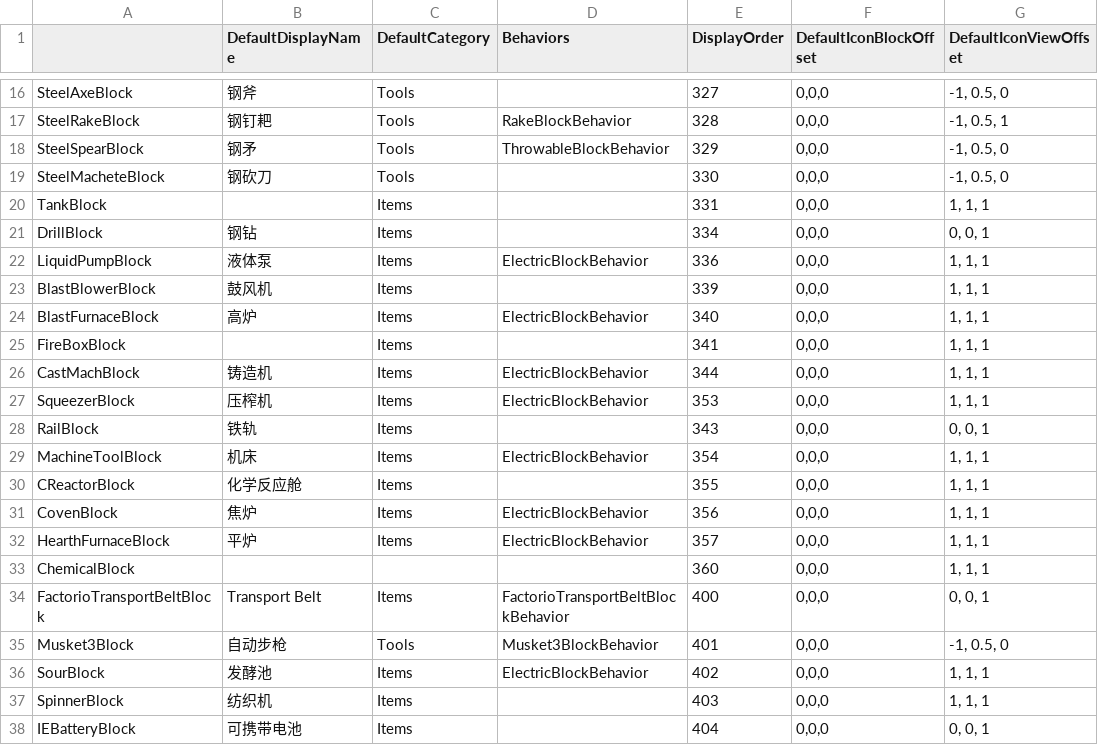
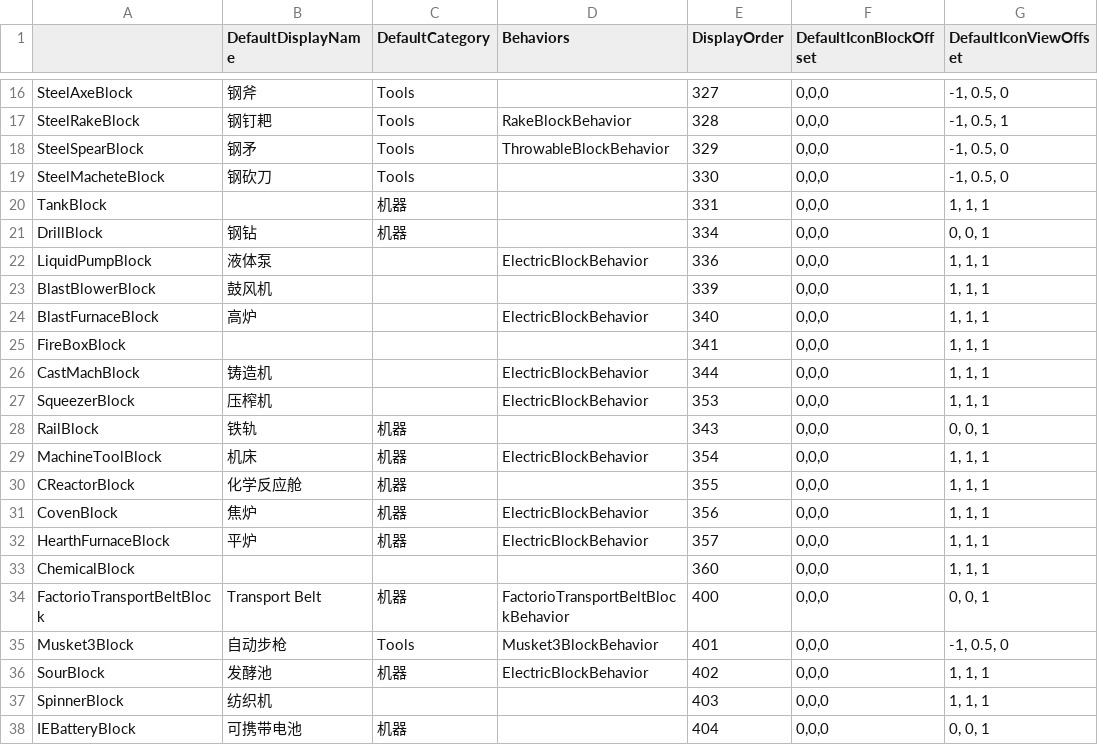
Before and after one commit to Lixue9jiu/SCIE, a CSV file: zh-cn/工业mod.csv, drawn as a sheet; only a part is shown, gaps mark what is left out; the diff covers the shown part only; the diff names each change by its address in the sheet, - before the commit and + after, or states it on an @@ line.

```diff
--- a/zh-cn/工业mod.csv
+++ b/zh-cn/工业mod.csv
-C20:C21 (DefaultCategory): Items
+C20:C21 (DefaultCategory): 机器
-C22:C27 (DefaultCategory): Items
+C22:C27 (DefaultCategory): (empty)
-C28:C32 (DefaultCategory): Items
+C28:C32 (DefaultCategory): 机器
-C34 (DefaultCategory): Items
+C34 (DefaultCategory): 机器
-C36 (DefaultCategory): Items
+C36 (DefaultCategory): 机器
-C37 (DefaultCategory): Items
+C37 (DefaultCategory): (empty)
-C38 (DefaultCategory): Items
+C38 (DefaultCategory): 机器
```
Also changed, not shown: 7 edited cells elsewhere in this file, 20 other files.
